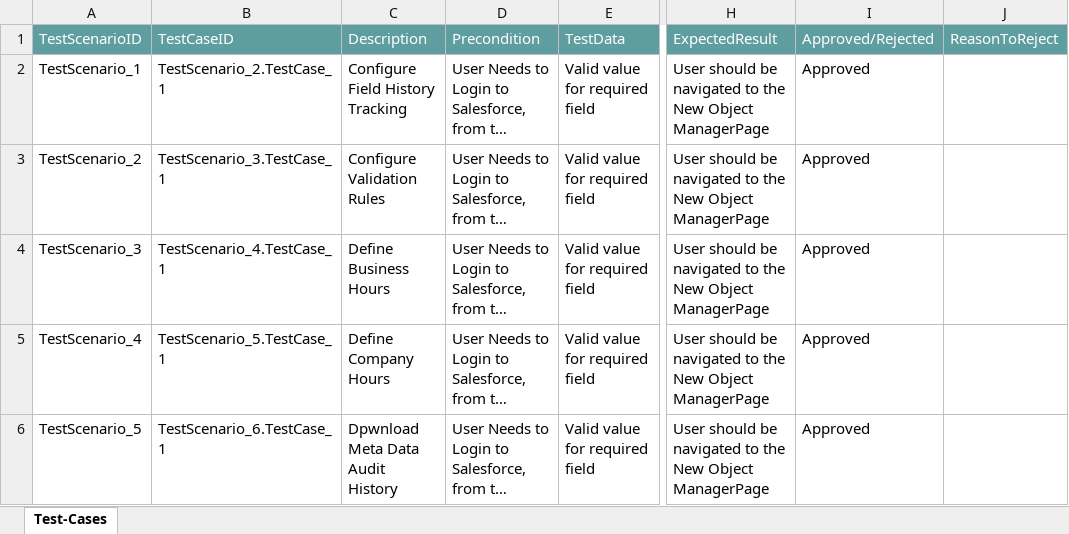
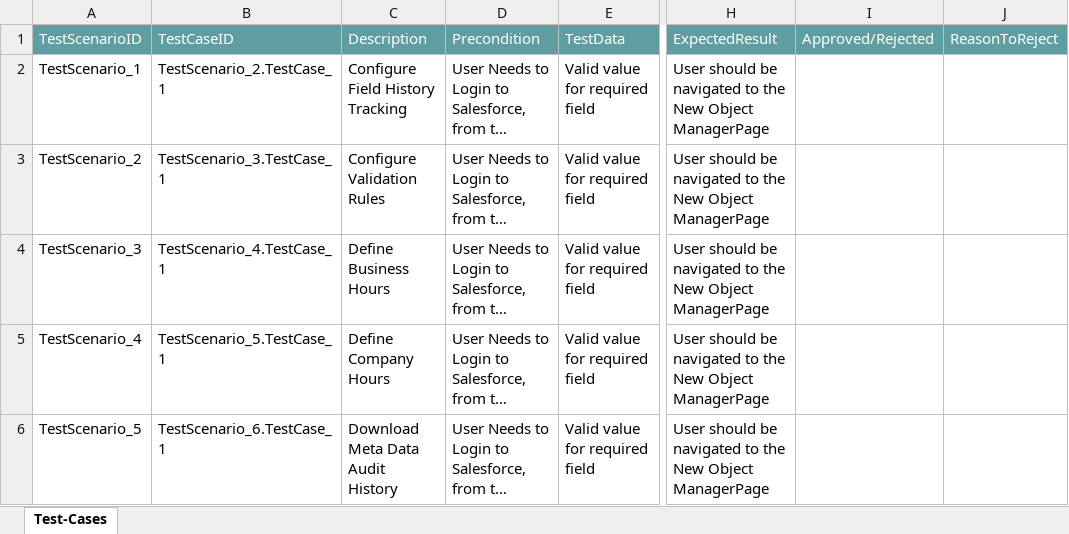
Before and after one commit to ShaikMohamedIrfan/NewSeswaterProject, an Excel workbook: SESManage.xlsx, sheet Test-Cases, drawn as a sheet; only a part is shown, gaps mark what is left out; long unchanged cells end in …; values as stored, in another font and other column widths than the file's, no borders; table styles not drawn; the diff names each change by its address in the sheet, - before the commit and + after, or states it on an @@ line.

Commit message:
Initial Commit for Verification of Test cases

```diff
--- a/SESManage.xlsx (sheet Test-Cases)
+++ b/SESManage.xlsx (sheet Test-Cases)
-I2:I6: Approved
+I2:I6: (empty)
-C6: Dpwnload Meta Data Audit History
+C6: Download Meta Data Audit History
```
